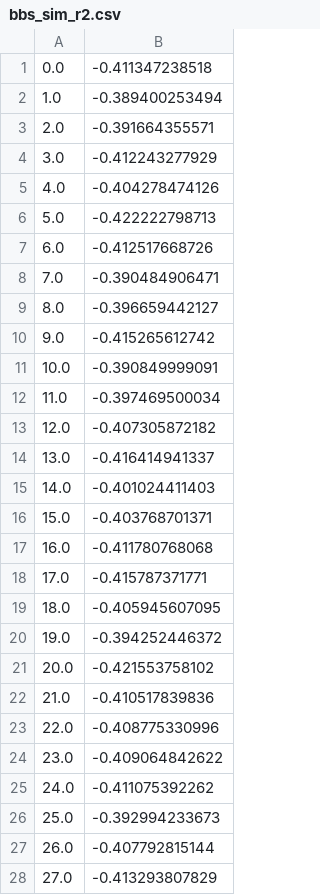
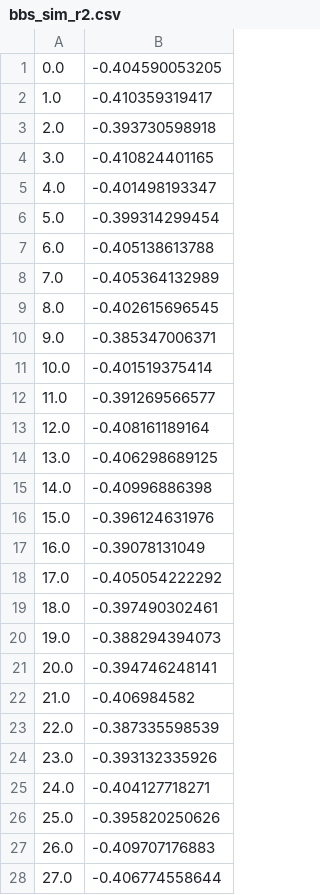
Before and after one commit to weecology/white-etal-2012-ecology, a CSV file: data/bbs_sim_r2.csv, drawn as a sheet; only a part is shown; the diff covers the shown part only.

Commit message:
New uniform simulation results for BBS based on new dictionary structure.

```diff
--- a/data/bbs_sim_r2.csv
+++ b/data/bbs_sim_r2.csv
@@ -1,28 +1,28 @@
-0.0,-0.411347238518
-1.0,-0.389400253494
-2.0,-0.391664355571
-3.0,-0.412243277929
-4.0,-0.404278474126
-5.0,-0.422222798713
-6.0,-0.412517668726
-7.0,-0.390484906471
-8.0,-0.396659442127
-9.0,-0.415265612742
-10.0,-0.390849999091
-11.0,-0.397469500034
-12.0,-0.407305872182
-13.0,-0.416414941337
-14.0,-0.401024411403
-15.0,-0.403768701371
-16.0,-0.411780768068
-17.0,-0.415787371771
-18.0,-0.405945607095
-19.0,-0.394252446372
-20.0,-0.421553758102
-21.0,-0.410517839836
-22.0,-0.408775330996
-23.0,-0.409064842622
-24.0,-0.411075392262
-25.0,-0.392994233673
-26.0,-0.407792815144
-27.0,-0.413293807829
+0.0,-0.404590053205
+1.0,-0.410359319417
+2.0,-0.393730598918
+3.0,-0.410824401165
+4.0,-0.401498193347
+5.0,-0.399314299454
+6.0,-0.405138613788
+7.0,-0.405364132989
+8.0,-0.402615696545
+9.0,-0.385347006371
+10.0,-0.401519375414
+11.0,-0.391269566577
+12.0,-0.408161189164
+13.0,-0.406298689125
+14.0,-0.40996886398
+15.0,-0.396124631976
+16.0,-0.39078131049
+17.0,-0.405054222292
+18.0,-0.397490302461
+19.0,-0.388294394073
+20.0,-0.394746248141
+21.0,-0.406984582
+22.0,-0.387335598539
+23.0,-0.393132335926
+24.0,-0.404127718271
+25.0,-0.395820250626
+26.0,-0.409707176883
+27.0,-0.406774558644
```
Also changed, not shown: 72 edited cells elsewhere in this file.
